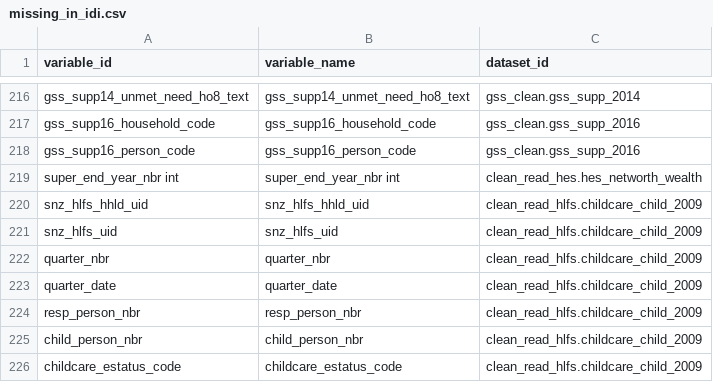
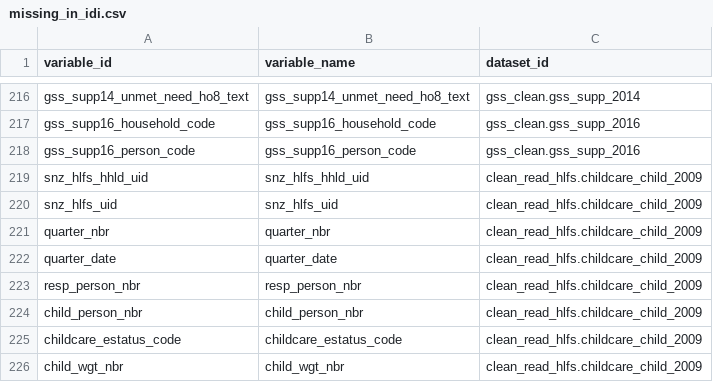
Before and after one commit to tmelliott/idi-search-app, a CSV file: data/missing_in_idi.csv, drawn as a sheet; only a part is shown, gaps mark what is left out; the shorter side is filled out with more unchanged rows; removed rows and columns are numbered as before the commit, all else as after; the diff covers the shown part only; the diff names each change by its address in the sheet, - before the commit and + after, or states it on an @@ line.

```diff
--- a/data/missing_in_idi.csv
+++ b/data/missing_in_idi.csv
-row 219: super_end_year_nbr int | super_end_year_nbr int | clean_read_hes.hes_networth_wealth
```
Also changed, not shown: 33 added rows elsewhere in this file, 6 other files.
